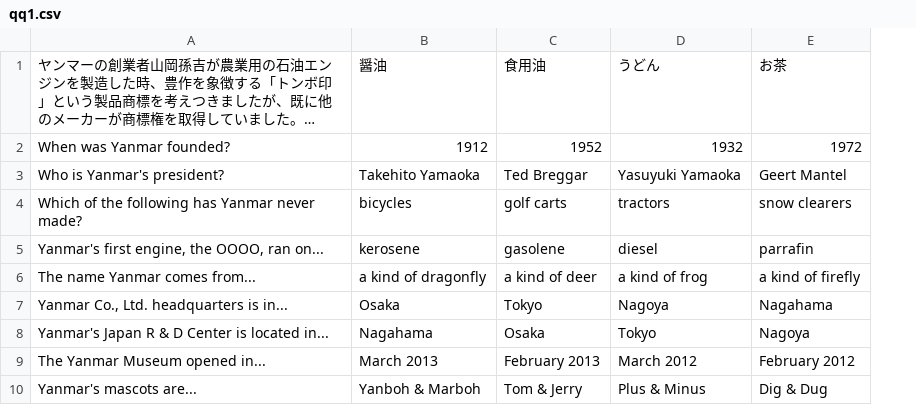
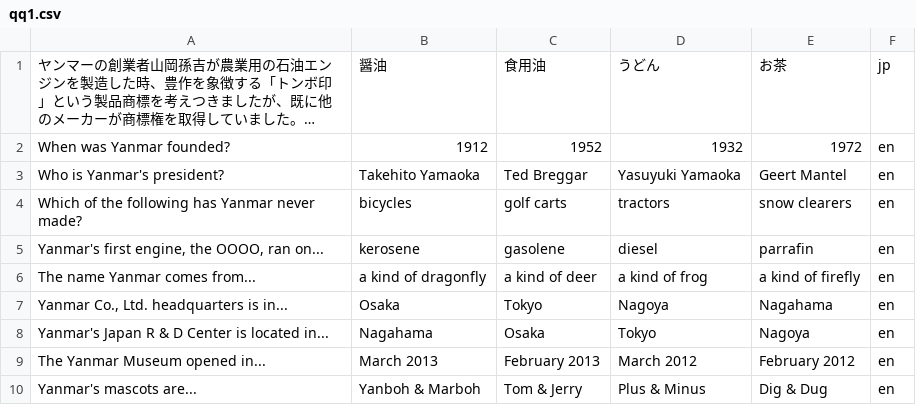
Before and after one commit to grooble/company_quiz, a CSV file: db/qq1.csv, drawn as a sheet; only a part is shown; long unchanged cells end in …; the diff names each change by its address in the sheet, - before the commit and + after, or states it on an @@ line.

```diff
--- a/db/qq1.csv
+++ b/db/qq1.csv
+column F, rows 1-10: jp | en | en | en | en | en | en | en | en | en
```
Also changed, not shown: 13 other files.
